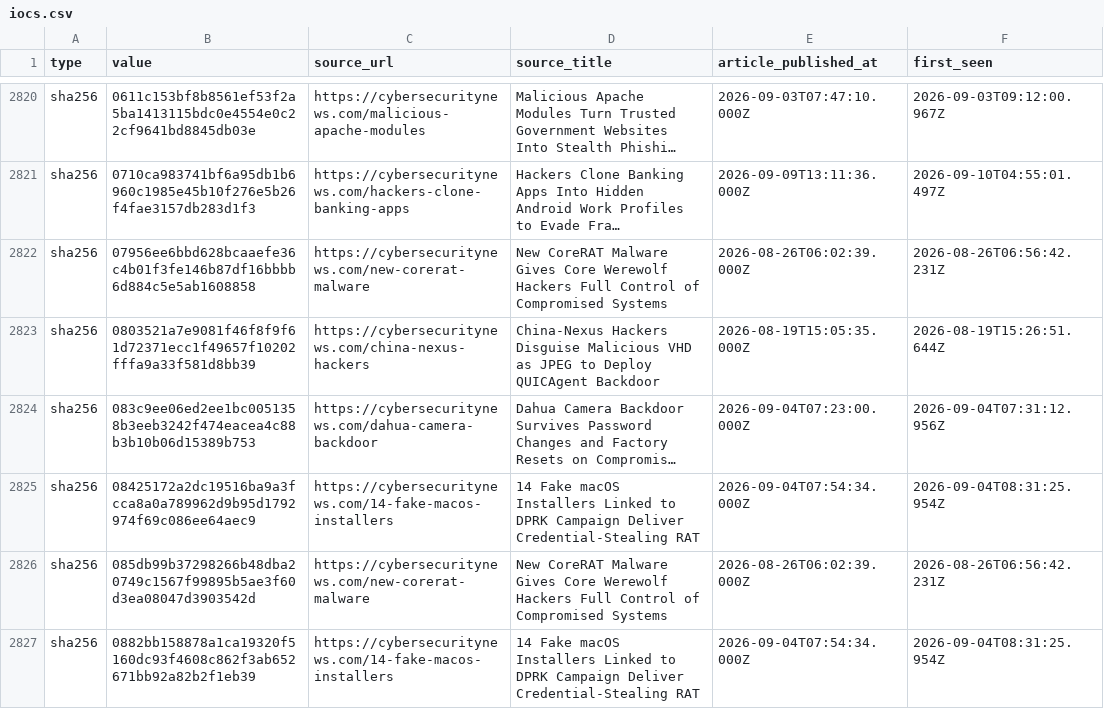
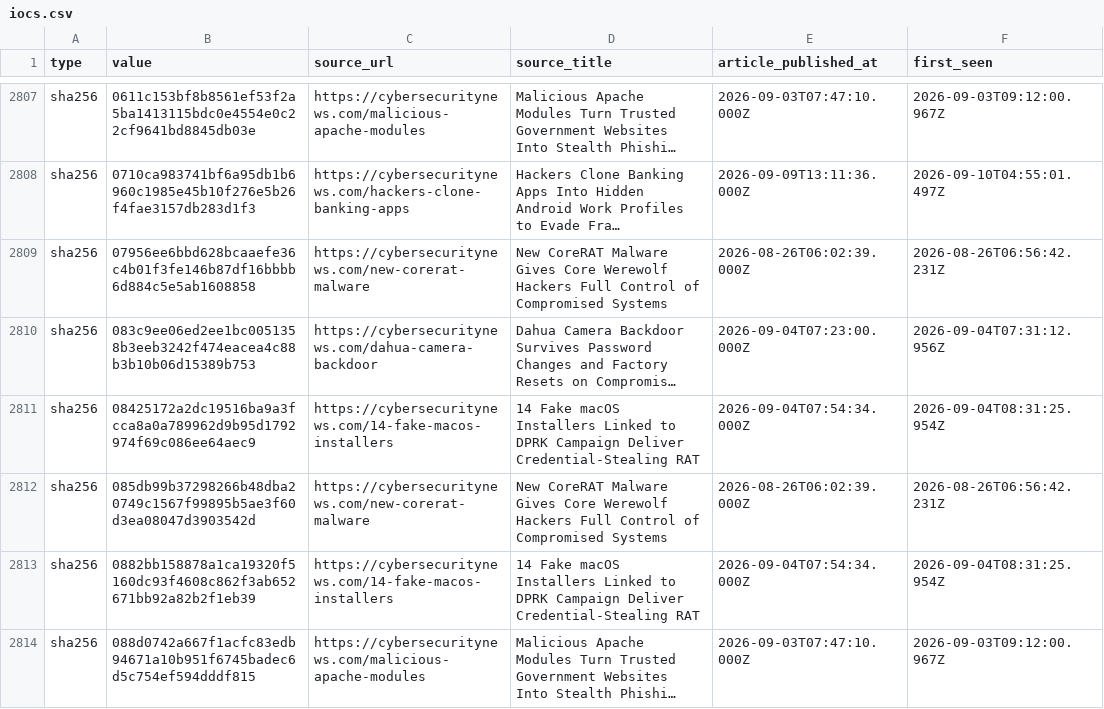
Before and after one commit to Sergio-Albea-Git/Threat-Hunting-KQL-Queries, a CSV file: Daily-IOCReportsCollection/iocs.csv, drawn as a sheet; only a part is shown, gaps mark what is left out; the shorter side is filled out with more unchanged rows; long unchanged cells end in …; the diff covers the shown part only; the diff names each change by its address in the sheet, - before the commit and + after, or states it on an @@ line.

Commit message:
chore(iocs): 3751 IOCs (1731 cybersecuritynews + 2020 ransomware.live, 30-day window)

```diff
--- a/Daily-IOCReportsCollection/iocs.csv
+++ b/Daily-IOCReportsCollection/iocs.csv
-row 2823: sha256 | 0803521a7e9081f46f8f9f61d72371ecc1f49657f10202fffa9a33f581d8bb39 | https://cybersecuritynews.com/china-nexus-hackers | China-Nexus Hackers Disguise Malicious VHD as JPEG to Deploy QUICAgent Backdoor | 2026-08-19T15:05:35.000Z | 2026-08-19T15:26:51.644Z
```
Also changed, not shown: 24 removed rows elsewhere in this file.
